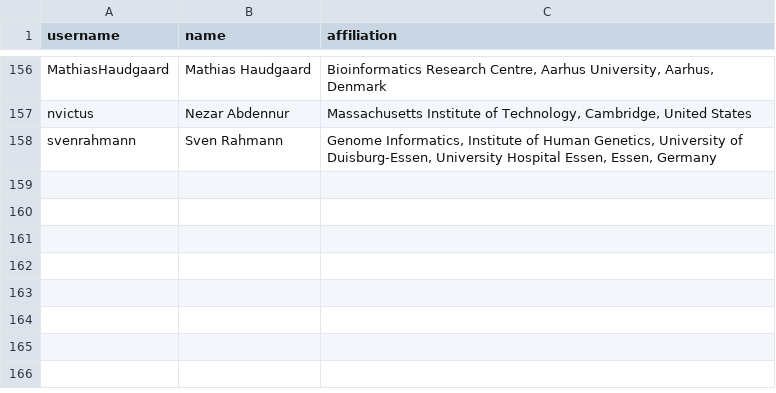
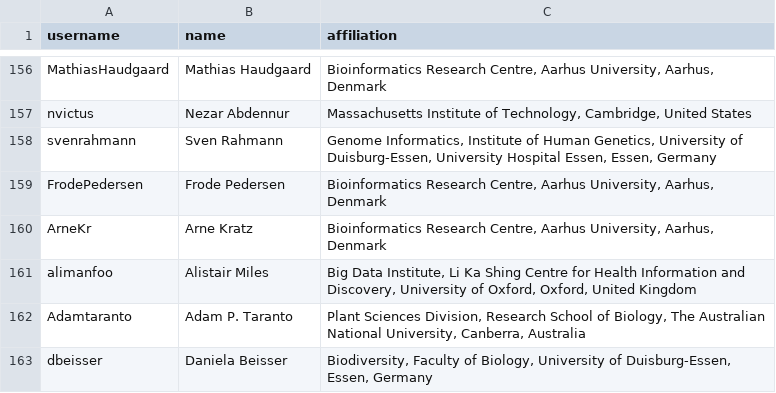
Before and after one commit to bioconda/bioconda-paper, a TSV file: resources/authors.tsv, drawn as a sheet; only a part is shown, gaps mark what is left out; the diff names each change by its address in the sheet, - before the commit and + after, or states it on an @@ line.

Commit message:
Update author list.

```diff
--- a/resources/authors.tsv
+++ b/resources/authors.tsv
+row 159: FrodePedersen | Frode Pedersen | Bioinformatics Research Centre, Aarhus University, Aarhus, Denmark
+row 160: ArneKr | Arne Kratz | Bioinformatics Research Centre, Aarhus University, Aarhus, Denmark
+row 161: alimanfoo | Alistair Miles | Big Data Institute, Li Ka Shing Centre for Health Information and Discovery, University of Oxford, Oxford, United Kingdom
+row 162: Adamtaranto | Adam P. Taranto | Plant Sciences Division, Research School of Biology, The Australian National University, Canberra, Australia
+row 163: dbeisser | Daniela Beisser | Biodiversity, Faculty of Biology, University of Duisburg-Essen, Essen, Germany
```
Also changed, not shown: resources/authors-commits.tsv, 1 other file.
